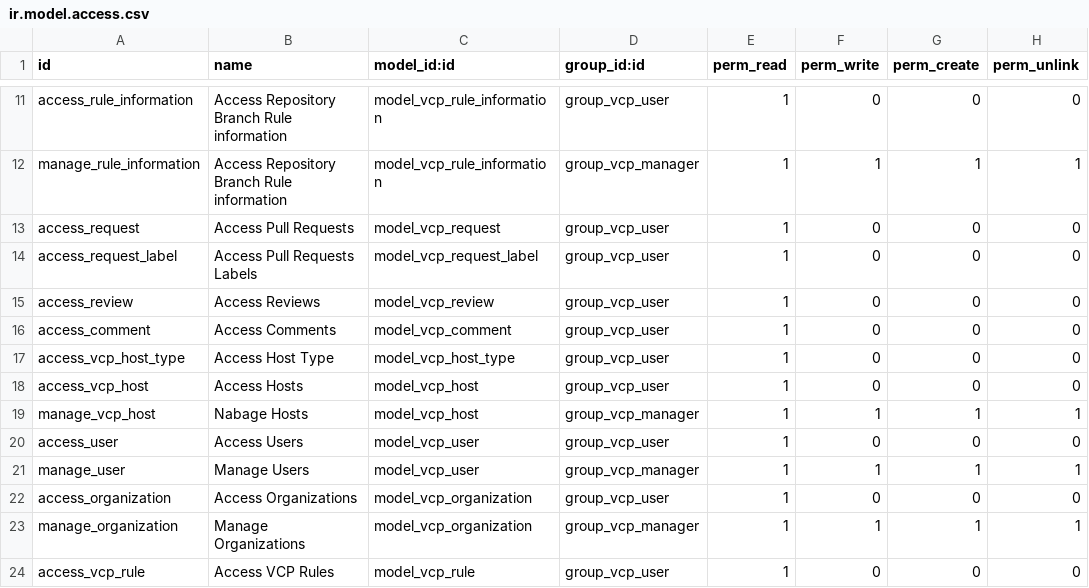
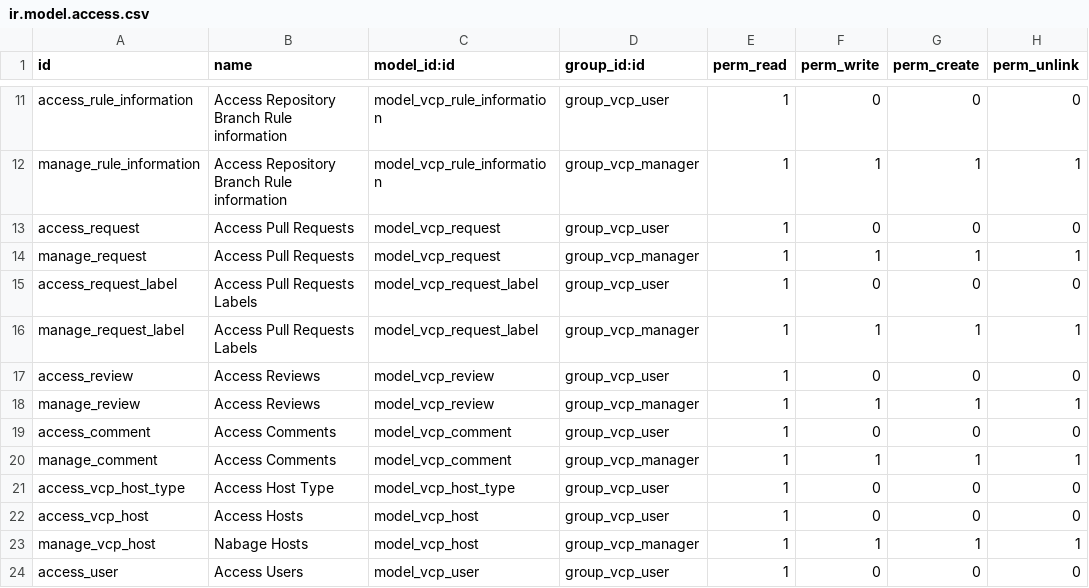
Before and after one commit to HeliconiaIO/version-control-platform, a CSV file: vcp_management/security/ir.model.access.csv, drawn as a sheet; only a part is shown, gaps mark what is left out; the shorter side is filled out with more unchanged rows.

Commit message:
[FIX] vcp_management
bad path for icon

allow to delete a repository, if it has repository branch

allow to fetch only 'sources' repositories, ignoring forks

allow to fetch only 'active' repositories, ignoring archived repositories

allow to delete a branch, if it has repository branch

add last_commit_date (in github, it related to 'PushedAt' field. (https://github.com/orgs/community/discussions/24442). It's an important field that show if the repo is active, or totally abandonned

Add new smart button to go from a platform to related repositories

put vcp.platform.key model in dedicated file, applying OCA rule

use new image.mixin, simplifying code base

add branch count on repo level

display all the versionsw where the module is available

Add branch pattern, to fetch only branches whose names are matching a given pattern. It allows to ignore ocabot branches, in case of fetching OCA repositories

use new menu items nested system

Add vcp.branch menuitem, and improve display

Add vcp.branch menuitem, and improve display. Fix body storage. (convert markdown into html)

Add vcp.review menuitem, and improve display

Add a menu entry for the vcp.request.label model. Add a Color field on labels.

add link from vcp.request to vcp.review

add link from vcp.request to vcp.comment

get 'draft' state of pull requests. add a new 'status' field on vcp.request, that is based on 'is_draft', 'is_merged' and 'state' field to display the correct ribbon on form view / badge on list view

allow to delete pull requests

improve naming of field, renaming information_update into scheduled_information_update.
Add a helper.
Check the field by default, as it is the expected behaviour user want

harmonize actions. put a path in all actions. rename xml_id of some actions.

improve naming of field, renaming information_update into scheduled_information_update for vcp.repository model.
Add helpers. explicit limit in cron python code.

explicit limit in dron definition.

add a filter to display only active requests. (draft and open)

add vcp.repository.branch menu entry

tests now include parameter limit

```diff
--- a/vcp_management/security/ir.model.access.csv
+++ b/vcp_management/security/ir.model.access.csv
@@ -13,5 +13,9 @@ manage_rule_information,Access Repository Branch Rule information,model_vcp_rule
 access_request,Access Pull Requests,model_vcp_request,group_vcp_user,1,0,0,0
+manage_request,Access Pull Requests,model_vcp_request,group_vcp_manager,1,1,1,1
 access_request_label,Access Pull Requests Labels,model_vcp_request_label,group_vcp_user,1,0,0,0
+manage_request_label,Access Pull Requests Labels,model_vcp_request_label,group_vcp_manager,1,1,1,1
 access_review,Access Reviews,model_vcp_review,group_vcp_user,1,0,0,0
+manage_review,Access Reviews,model_vcp_review,group_vcp_manager,1,1,1,1
 access_comment,Access Comments,model_vcp_comment,group_vcp_user,1,0,0,0
+manage_comment,Access Comments,model_vcp_comment,group_vcp_manager,1,1,1,1
 access_vcp_host_type,Access Host Type,model_vcp_host_type,group_vcp_user,1,0,0,0
```
Also changed, not shown: 25 other files.
